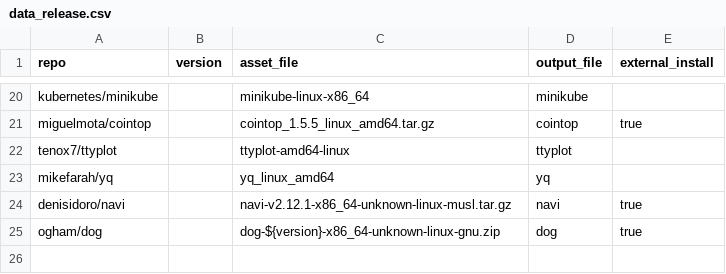
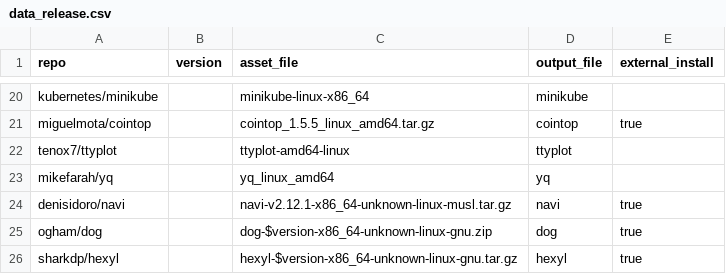
Before and after one commit to dynamotn/script-collection, a CSV file: data_release.csv, drawn as a sheet; only a part is shown, gaps mark what is left out.

Commit message:
Add hexyl

```diff
--- a/data_release.csv
+++ b/data_release.csv
@@ -24,2 +24,3 @@ mikefarah/yq,,yq_linux_amd64,yq
 denisidoro/navi,,navi-v2.12.1-x86_64-unknown-linux-musl.tar.gz,navi,true
-ogham/dog,,dog-${version}-x86_64-unknown-linux-gnu.zip,dog,true
+ogham/dog,,dog-$version-x86_64-unknown-linux-gnu.zip,dog,true
+sharkdp/hexyl,,hexyl-$version-x86_64-unknown-linux-gnu.tar.gz,hexyl,true
```
Also changed, not shown: 2 other files.
